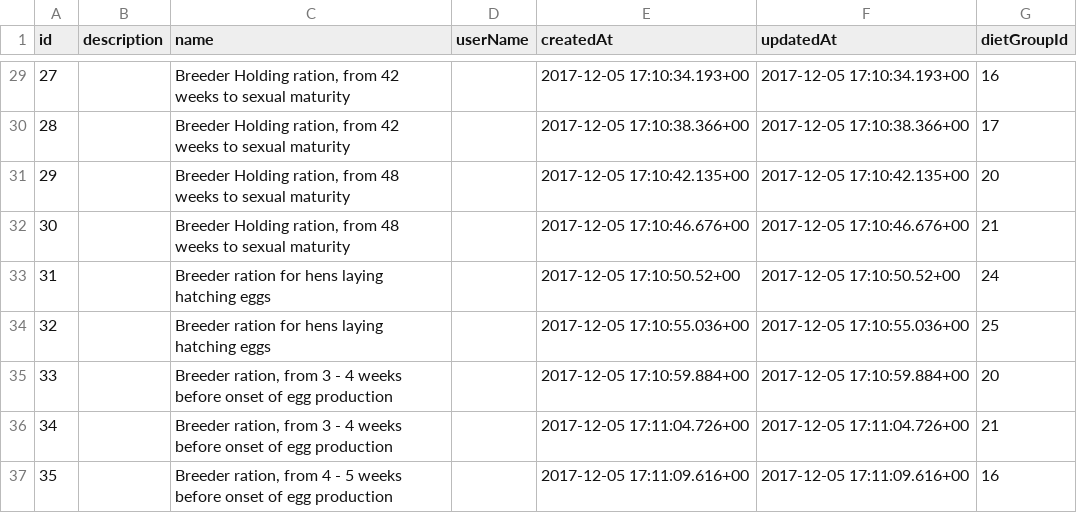
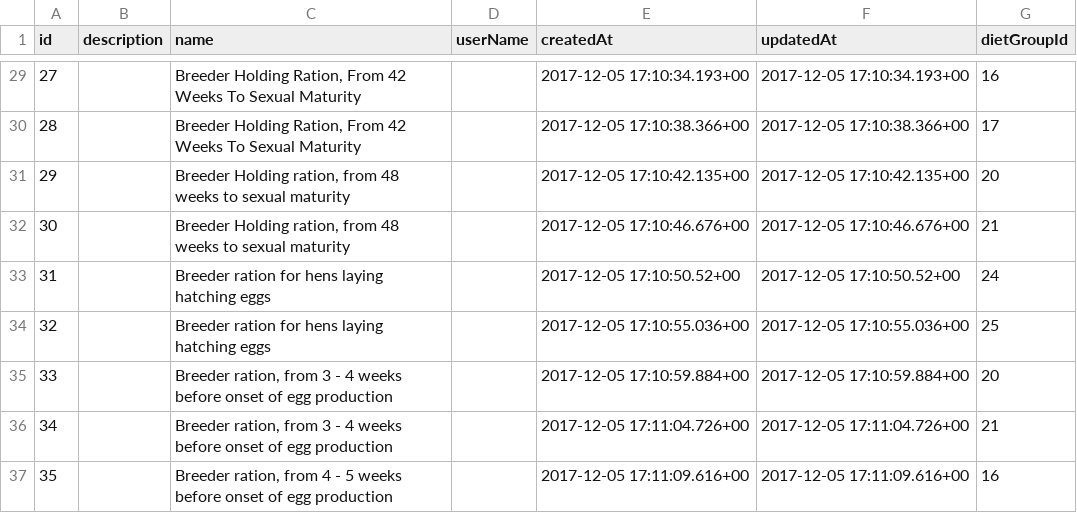
Before and after one commit to barend-erasmus/diet-formulator-service, a CSV file: databases/world-of-rations/table-exports/diets.csv, drawn as a sheet; only a part is shown, gaps mark what is left out; the diff covers the shown part only.

```diff
--- a/databases/world-of-rations/table-exports/diets.csv
+++ b/databases/world-of-rations/table-exports/diets.csv
@@ -29,3 +29,3 @@ id;description;name;userName;createdAt;updatedAt;dietGroupId
-27;;Breeder Holding ration, from 42 weeks to sexual maturity;;2017-12-05 17:10:34.193+00;2017-12-05 17:10:34.193+00;16
-28;;Breeder Holding ration, from 42 weeks to sexual maturity;;2017-12-05 17:10:38.366+00;2017-12-05 17:10:38.366+00;17
+27;;Breeder Holding Ration, From 42 Weeks To Sexual Maturity;;2017-12-05 17:10:34.193+00;2017-12-05 17:10:34.193+00;16
+28;;Breeder Holding Ration, From 42 Weeks To Sexual Maturity;;2017-12-05 17:10:38.366+00;2017-12-05 17:10:38.366+00;17
 29;;Breeder Holding ration, from 48 weeks to sexual maturity;;2017-12-05 17:10:42.135+00;2017-12-05 17:10:42.135+00;20
```
Also changed, not shown: 26 edited cells elsewhere in this file.
